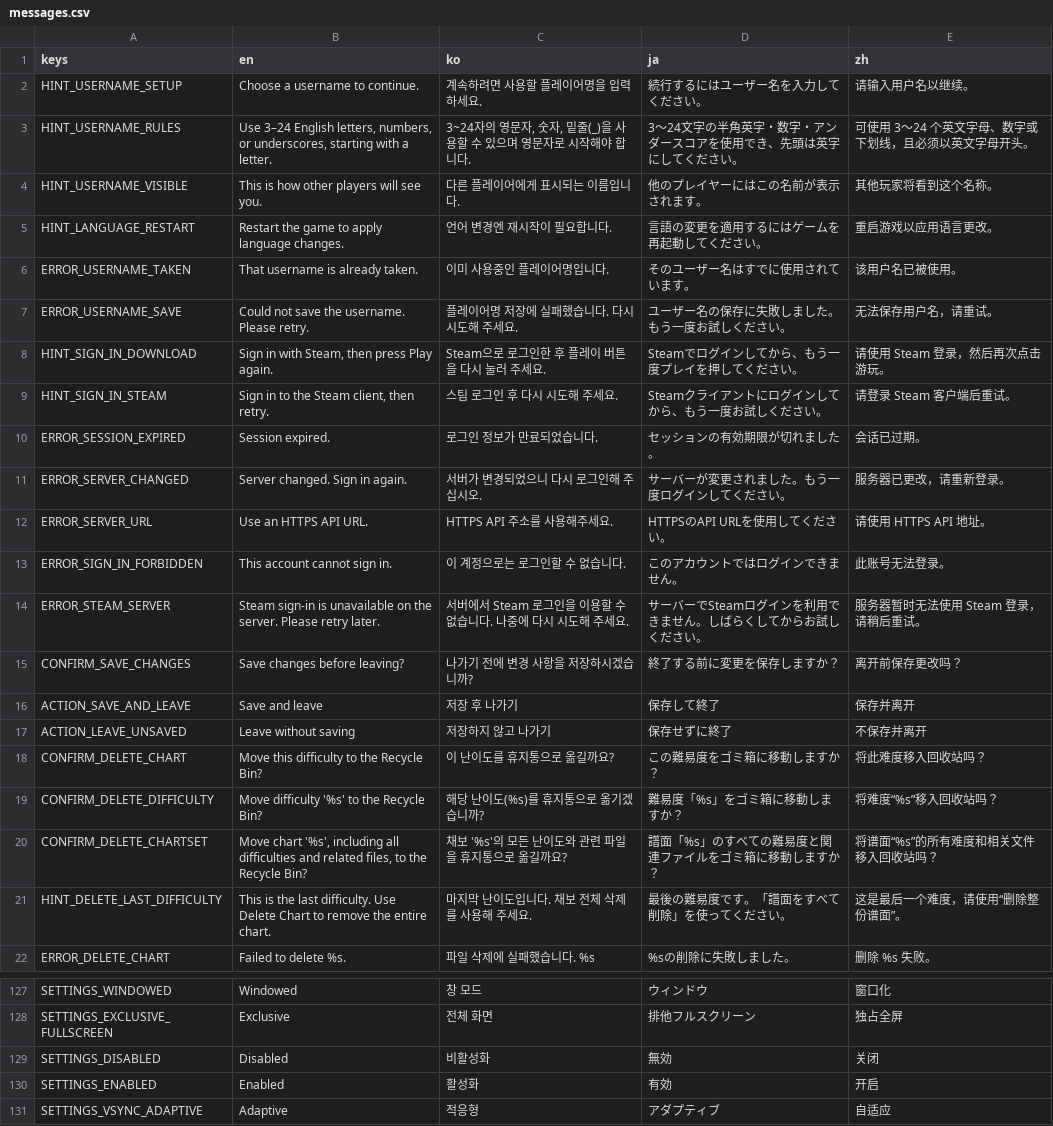
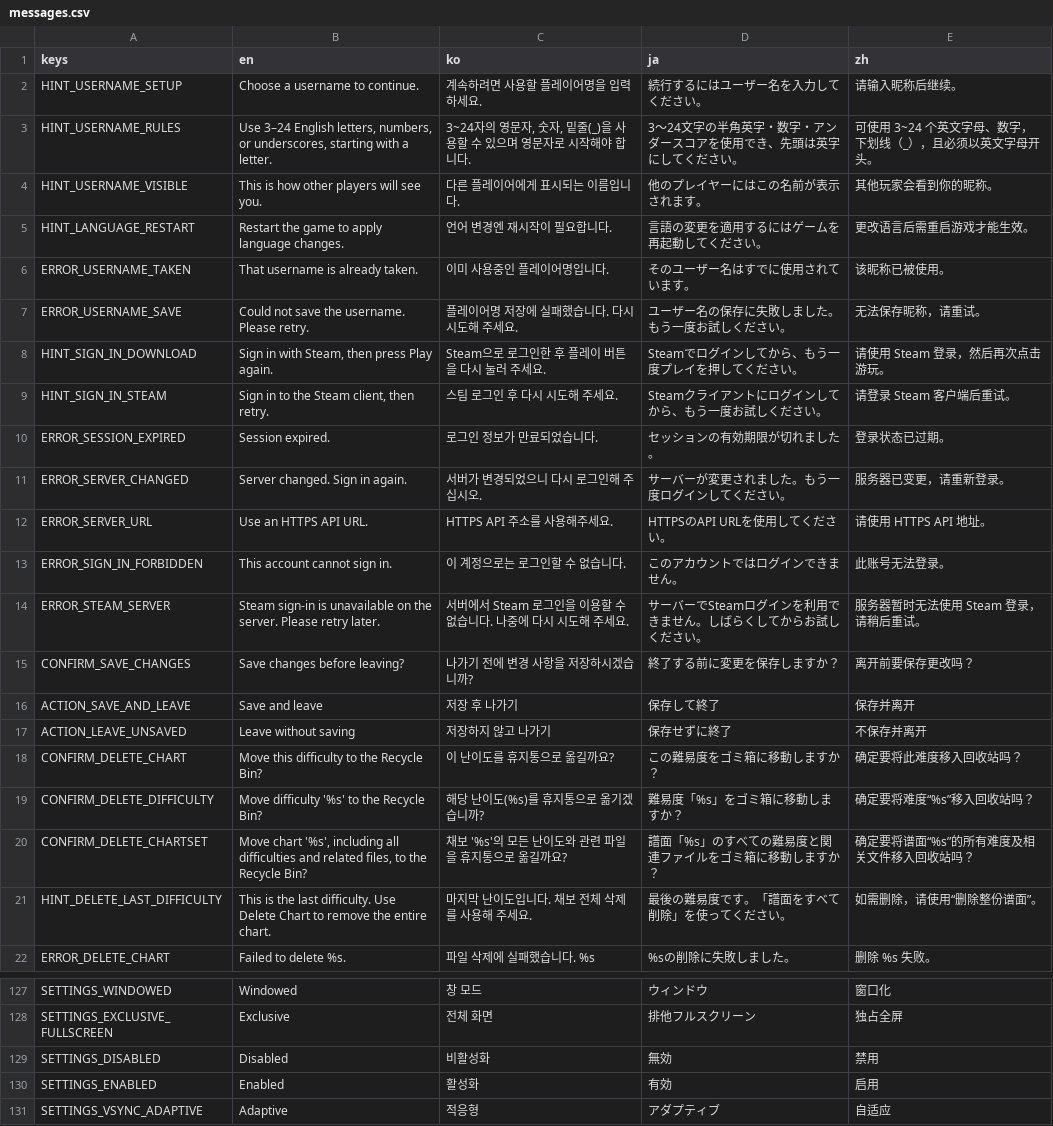
Before and after one commit to h4yase/Dansu, a CSV file: translations/messages.csv, drawn as a sheet; only a part is shown, gaps mark what is left out; the diff covers the shown part only.

```diff
--- a/translations/messages.csv
+++ b/translations/messages.csv
@@ -1,12 +1,12 @@
 keys,en,ko,ja,zh
-HINT_USERNAME_SETUP,Choose a username to continue.,계속하려면 사용할 플레이어명을 입력하세요.,続行するにはユーザー名を入力してください。,请输入用户名以继续。
-HINT_USERNAME_RULES,"Use 3–24 English letters, numbers, or underscores, starting with a letter.","3~24자의 영문자, 숫자, 밑줄(_)을 사용할 수 있으며 영문자로 시작해야 합니다.",3～24文字の半角英字・数字・アンダースコアを使用でき、先頭は英字にしてください。,可使用 3～24 个英文字母、数字或下划线，且必须以英文字母开头。
-HINT_USERNAME_VISIBLE,This is how other players will see you.,다른 플레이어에게 표시되는 이름입니다.,他のプレイヤーにはこの名前が表示されます。,其他玩家将看到这个名称。
-HINT_LANGUAGE_RESTART,Restart the game to apply language changes.,언어 변경엔 재시작이 필요합니다.,言語の変更を適用するにはゲームを再起動してください。,重启游戏以应用语言更改。
-ERROR_USERNAME_TAKEN,That username is already taken.,이미 사용중인 플레이어명입니다.,そのユーザー名はすでに使用されています。,该用户名已被使用。
-ERROR_USERNAME_SAVE,Could not save the username. Please retry.,플레이어명 저장에 실패했습니다. 다시 시도해 주세요.,ユーザー名の保存に失敗しました。もう一度お試しください。,无法保存用户名，请重试。
+HINT_USERNAME_SETUP,Choose a username to continue.,계속하려면 사용할 플레이어명을 입력하세요.,続行するにはユーザー名を入力してください。,请输入昵称后继续。
+HINT_USERNAME_RULES,"Use 3–24 English letters, numbers, or underscores, starting with a letter.","3~24자의 영문자, 숫자, 밑줄(_)을 사용할 수 있으며 영문자로 시작해야 합니다.",3～24文字の半角英字・数字・アンダースコアを使用でき、先頭は英字にしてください。,可使用 3~24 个英文字母、数字，下划线（_），且必须以英文字母开头。
+HINT_USERNAME_VISIBLE,This is how other players will see you.,다른 플레이어에게 표시되는 이름입니다.,他のプレイヤーにはこの名前が表示されます。,其他玩家会看到你的昵称。
+HINT_LANGUAGE_RESTART,Restart the game to apply language changes.,언어 변경엔 재시작이 필요합니다.,言語の変更を適用するにはゲームを再起動してください。,更改语言后需重启游戏才能生效。
+ERROR_USERNAME_TAKEN,That username is already taken.,이미 사용중인 플레이어명입니다.,そのユーザー名はすでに使用されています。,该昵称已被使用。
+ERROR_USERNAME_SAVE,Could not save the username. Please retry.,플레이어명 저장에 실패했습니다. 다시 시도해 주세요.,ユーザー名の保存に失敗しました。もう一度お試しください。,无法保存昵称，请重试。
 HINT_SIGN_IN_DOWNLOAD,"Sign in with Steam, then press Play again.",Steam으로 로그인한 후 플레이 버튼을 다시 눌러 주세요.,Steamでログインしてから、もう一度プレイを押してください。,请使用 Steam 登录，然后再次点击游玩。
 HINT_SIGN_IN_STEAM,"Sign in to the Steam client, then retry.",스팀 로그인 후 다시 시도해 주세요.,Steamクライアントにログインしてから、もう一度お試しください。,请登录 Steam 客户端后重试。
-ERROR_SESSION_EXPIRED,Session expired.,로그인 정보가 만료되었습니다.,セッションの有効期限が切れました。,会话已过期。
-ERROR_SERVER_CHANGED,Server changed. Sign in again.,서버가 변경되었으니 다시 로그인해 주십시오.,サーバーが変更されました。もう一度ログインしてください。,服务器已更改，请重新登录。
+ERROR_SESSION_EXPIRED,Session expired.,로그인 정보가 만료되었습니다.,セッションの有効期限が切れました。,登录状态已过期。
+ERROR_SERVER_CHANGED,Server changed. Sign in again.,서버가 변경되었으니 다시 로그인해 주십시오.,サーバーが変更されました。もう一度ログインしてください。,服务器已变更，请重新登录。
 ERROR_SERVER_URL,Use an HTTPS API URL.,HTTPS API 주소를 사용해주세요.,HTTPSのAPI URLを使用してください。,请使用 HTTPS API 地址。
@@ -14,9 +14,9 @@ ERROR_SIGN_IN_FORBIDDEN,This account cannot sign in.,이 계정으로는 로그
 ERROR_STEAM_SERVER,Steam sign-in is unavailable on the server. Please retry later.,서버에서 Steam 로그인을 이용할 수 없습니다. 나중에 다시 시도해 주세요.,サーバーでSteamログインを利用できません。しばらくしてからお試しください。,服务器暂时无法使用 Steam 登录，请稍后重试。
-CONFIRM_SAVE_CHANGES,Save changes before leaving?,나가기 전에 변경 사항을 저장하시겠습니까?,終了する前に変更を保存しますか？,离开前保存更改吗？
+CONFIRM_SAVE_CHANGES,Save changes before leaving?,나가기 전에 변경 사항을 저장하시겠습니까?,終了する前に変更を保存しますか？,离开前要保存更改吗？
 ACTION_SAVE_AND_LEAVE,Save and leave,저장 후 나가기,保存して終了,保存并离开
 ACTION_LEAVE_UNSAVED,Leave without saving,저장하지 않고 나가기,保存せずに終了,不保存并离开
-CONFIRM_DELETE_CHART,Move this difficulty to the Recycle Bin?,이 난이도를 휴지통으로 옮길까요?,この難易度をゴミ箱に移動しますか？,将此难度移入回收站吗？
-CONFIRM_DELETE_DIFFICULTY,Move difficulty '%s' to the Recycle Bin?,해당 난이도(%s)를 휴지통으로 옮기겠습니까?,難易度「%s」をゴミ箱に移動しますか？,将难度“%s”移入回收站吗？
-CONFIRM_DELETE_CHARTSET,"Move chart '%s', including all difficulties and related files, to the Recycle Bin?",채보 '%s'의 모든 난이도와 관련 파일을 휴지통으로 옮길까요?,譜面「%s」のすべての難易度と関連ファイルをゴミ箱に移動しますか？,将谱面“%s”的所有难度和相关文件移入回收站吗？
-HINT_DELETE_LAST_DIFFICULTY,This is the last difficulty. Use Delete Chart to remove the entire chart.,마지막 난이도입니다. 채보 전체 삭제를 사용해 주세요.,最後の難易度です。「譜面をすべて削除」を使ってください。,这是最后一个难度，请使用“删除整份谱面”。
+CONFIRM_DELETE_CHART,Move this difficulty to the Recycle Bin?,이 난이도를 휴지통으로 옮길까요?,この難易度をゴミ箱に移動しますか？,确定要将此难度移入回收站吗？
+CONFIRM_DELETE_DIFFICULTY,Move difficulty '%s' to the Recycle Bin?,해당 난이도(%s)를 휴지통으로 옮기겠습니까?,難易度「%s」をゴミ箱に移動しますか？,确定要将难度“%s”移入回收站吗？
+CONFIRM_DELETE_CHARTSET,"Move chart '%s', including all difficulties and related files, to the Recycle Bin?",채보 '%s'의 모든 난이도와 관련 파일을 휴지통으로 옮길까요?,譜面「%s」のすべての難易度と関連ファイルをゴミ箱に移動しますか？,确定要将谱面“%s”的所有难度及相关文件移入回收站吗？
+HINT_DELETE_LAST_DIFFICULTY,This is the last difficulty. Use Delete Chart to remove the entire chart.,마지막 난이도입니다. 채보 전체 삭제를 사용해 주세요.,最後の難易度です。「譜面をすべて削除」を使ってください。,如需删除，请使用“删除整份谱面”。
 ERROR_DELETE_CHART,Failed to delete %s.,파일 삭제에 실패했습니다. %s,%sの削除に失敗しました。,删除 %s 失败。
@@ -140,4 +140,4 @@ SETTINGS_WINDOWED,Windowed,창 모드,ウィンドウ,窗口化
 SETTINGS_EXCLUSIVE_FULLSCREEN,Exclusive,전체 화면,排他フルスクリーン,独占全屏
-SETTINGS_DISABLED,Disabled,비활성화,無効,关闭
-SETTINGS_ENABLED,Enabled,활성화,有効,开启
+SETTINGS_DISABLED,Disabled,비활성화,無効,禁用
+SETTINGS_ENABLED,Enabled,활성화,有効,启用
 SETTINGS_VSYNC_ADAPTIVE,Adaptive,적응형,アダプティブ,自适应
```
Also changed, not shown: 108 edited cells elsewhere in this file.
